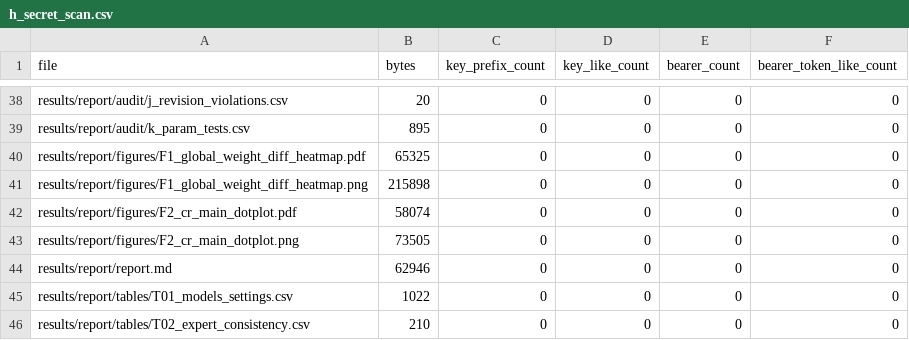
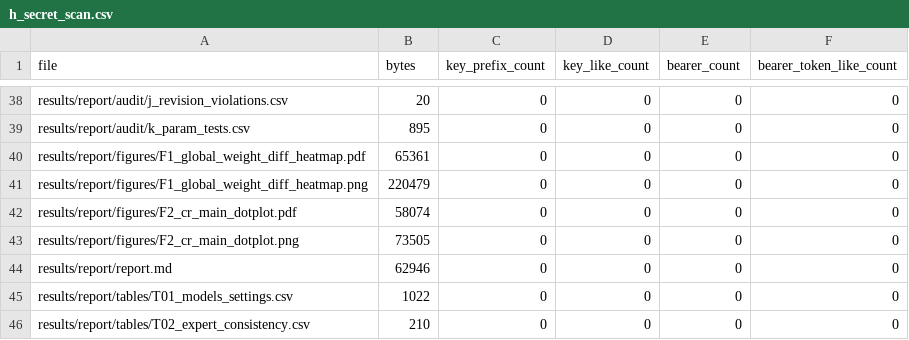
Before and after one commit to baa-git/llm-ahp-mcdm-study, a CSV file: results/report/audit/h_secret_scan.csv, drawn as a sheet; only a part is shown, gaps mark what is left out.

```diff
--- a/results/report/audit/h_secret_scan.csv
+++ b/results/report/audit/h_secret_scan.csv
@@ -39,4 +39,4 @@ results/report/audit/j_revision_violations.csv,20,0,0,0,0
 results/report/audit/k_param_tests.csv,895,0,0,0,0
-results/report/figures/F1_global_weight_diff_heatmap.pdf,65325,0,0,0,0
-results/report/figures/F1_global_weight_diff_heatmap.png,215898,0,0,0,0
+results/report/figures/F1_global_weight_diff_heatmap.pdf,65361,0,0,0,0
+results/report/figures/F1_global_weight_diff_heatmap.png,220479,0,0,0,0
 results/report/figures/F2_cr_main_dotplot.pdf,58074,0,0,0,0
```
Also changed, not shown: 2 other files.
